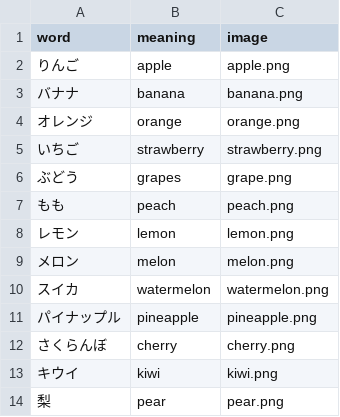
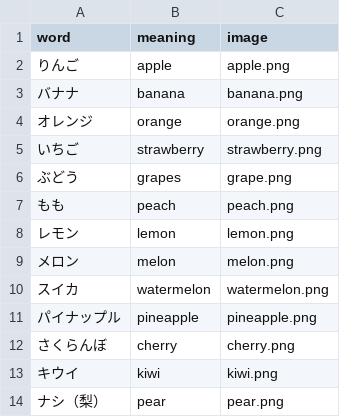
Before and after one commit to k2poo/word-app, a CSV file: lists/果物.csv, drawn as a sheet.

Commit message:
Update 果物.csv

```diff
--- a/lists/果物.csv
+++ b/lists/果物.csv
@@ -13,2 +13,2 @@
 キウイ,kiwi,kiwi.png
-梨,pear,pear.png
+ナシ（梨）,pear,pear.png
```
